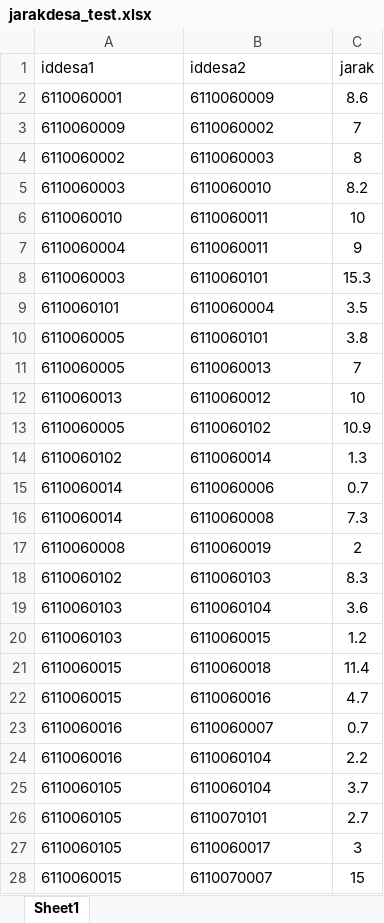
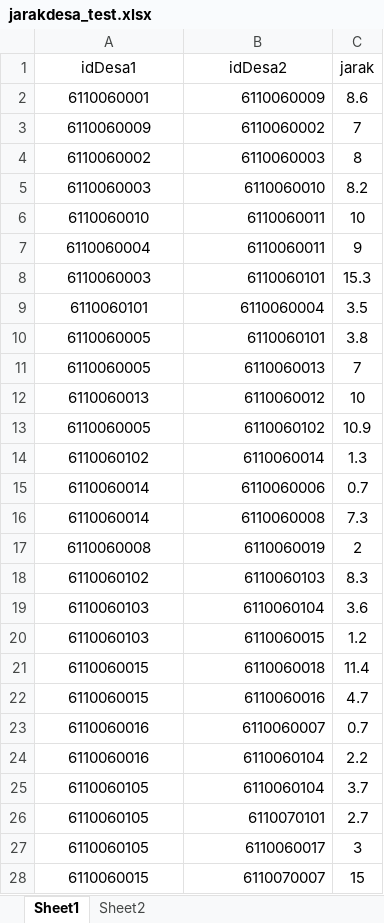
Before and after one commit to Iqbalarsa/Podes, an Excel workbook: jarakdesa_test.xlsx, sheet Sheet1, drawn as a sheet; only a part is shown; values as stored, in another font and other column widths than the file's, no borders; the diff covers the shown part only; the diff names each change by its address in the sheet, - before the commit and + after, or states it on an @@ line.

Commit message:
Add files via upload

```diff
--- a/jarakdesa_test.xlsx (sheet Sheet1)
+++ b/jarakdesa_test.xlsx (sheet Sheet1)
+sheet tab: Sheet2
-A1: iddesa1
+A1: idDesa1
-A1:B1 alignment: left
+A1:B1 alignment: center
-B1: iddesa2
+B1: idDesa2
-A2:A28 alignment: left
+A2:A28 alignment: center
-B2:B28 alignment: left
+B2:B28 alignment: right
```
Also changed, not shown: 3 removed rows and cell formats elsewhere in this sheet.
